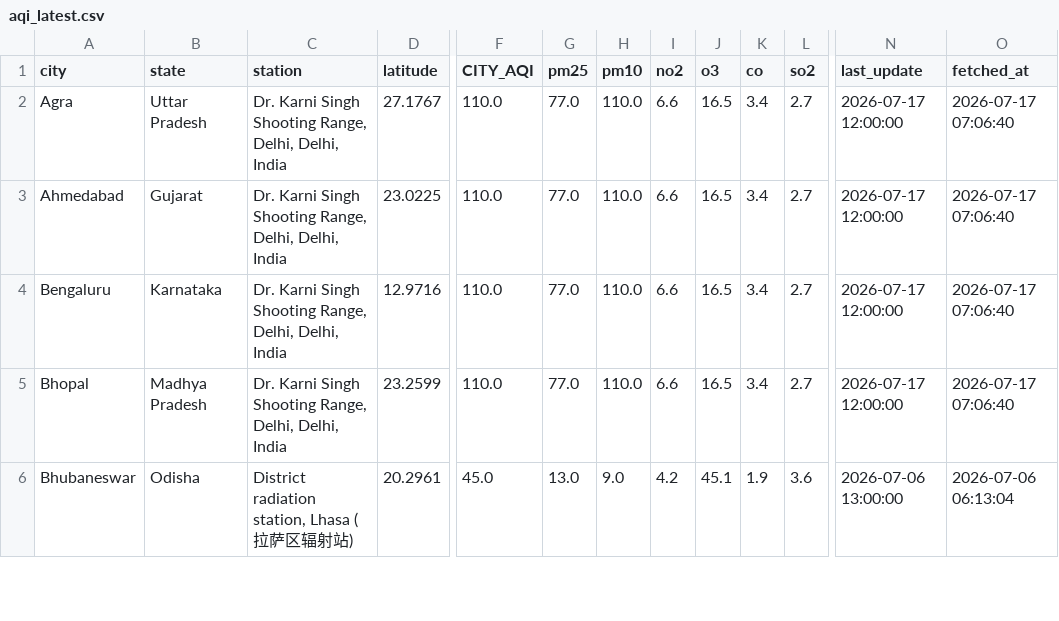
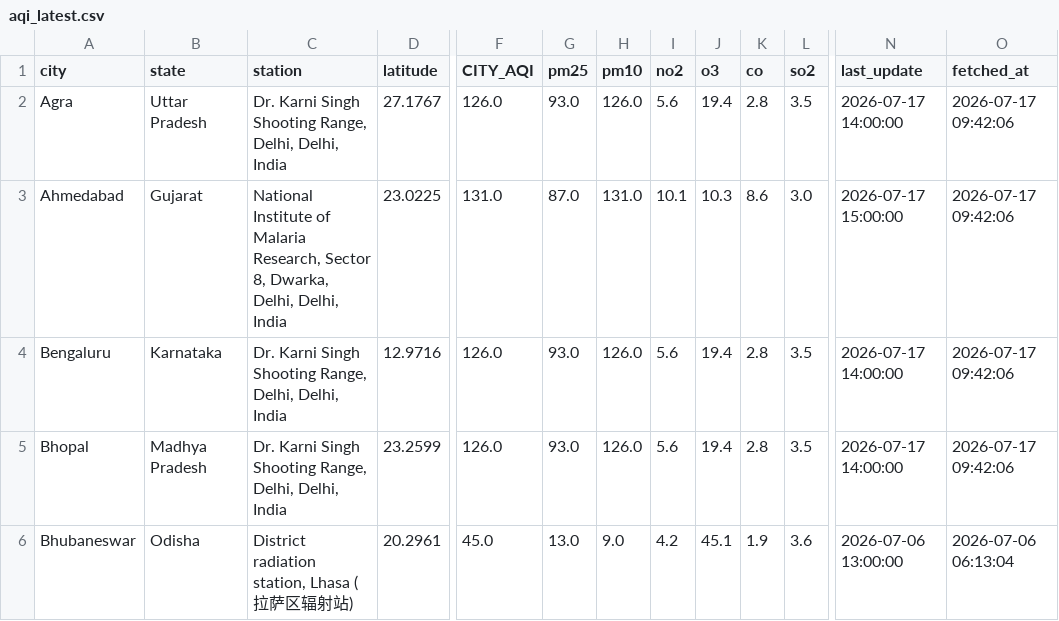
Before and after one commit to Sxdarksoul/AQI-pipeline, a CSV file: aqi_latest.csv, drawn as a sheet; only a part is shown, gaps mark what is left out; the diff covers the shown part only; the diff names each change by its address in the sheet, - before the commit and + after, or states it on an @@ line.

```diff
--- a/aqi_latest.csv
+++ b/aqi_latest.csv
-F2 (CITY_AQI): 110.0
+F2 (CITY_AQI): 126.0
-G2 (pm25): 77.0
+G2 (pm25): 93.0
-H2 (pm10): 110.0
+H2 (pm10): 126.0
-I2 (no2): 6.6
+I2 (no2): 5.6
-J2 (o3): 16.5
+J2 (o3): 19.4
-K2 (co): 3.4
+K2 (co): 2.8
-L2 (so2): 2.7
+L2 (so2): 3.5
-N2 (last_update): 2026-07-17 12:00:00
+N2 (last_update): 2026-07-17 14:00:00
-O2:O5 (fetched_at): 2026-07-17 07:06:40
+O2:O5 (fetched_at): 2026-07-17 09:42:06
-C3 (station): Dr. Karni Singh Shooting Range, Delhi, Delhi,…
+C3 (station): National Institute of Malaria Research, Sector 8, Dwarka, Delhi, Delhi,…
-F3 (CITY_AQI): 110.0
+F3 (CITY_AQI): 131.0
-G3 (pm25): 77.0
+G3 (pm25): 87.0
-H3 (pm10): 110.0
+H3 (pm10): 131.0
-I3 (no2): 6.6
+I3 (no2): 10.1
-J3 (o3): 16.5
+J3 (o3): 10.3
-K3 (co): 3.4
+K3 (co): 8.6
-L3 (so2): 2.7
+L3 (so2): 3.0
-N3 (last_update): 2026-07-17 12:00:00
+N3 (last_update): 2026-07-17 15:00:00
-F4:F5 (CITY_AQI): 110.0
+F4:F5 (CITY_AQI): 126.0
-G4:G5 (pm25): 77.0
+G4:G5 (pm25): 93.0
-H4:H5 (pm10): 110.0
+H4:H5 (pm10): 126.0
-I4:I5 (no2): 6.6
+I4:I5 (no2): 5.6
-J4:J5 (o3): 16.5
+J4:J5 (o3): 19.4
-K4:K5 (co): 3.4
+K4:K5 (co): 2.8
-L4:L5 (so2): 2.7
+L4:L5 (so2): 3.5
-N4:N5 (last_update): 2026-07-17 12:00:00
+N4:N5 (last_update): 2026-07-17 14:00:00
```
Also changed, not shown: 133 edited cells elsewhere in this file, aqi_state.csv, 2 other files.
